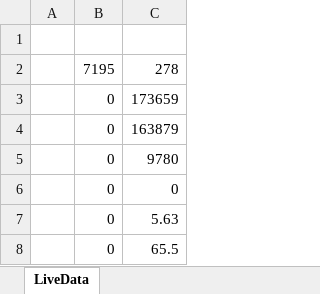
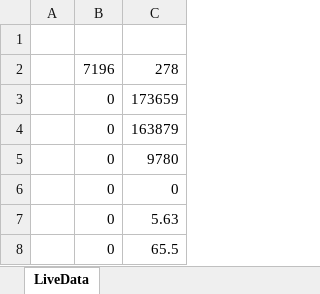
Before and after one commit to hmidzamani/Zarrin_App, an Excel workbook: plc_live_data.xlsx, sheet LiveData, drawn as a sheet; values as stored, in another font and other column widths than the file's, no borders; the diff names each change by its address in the sheet, - before the commit and + after, or states it on an @@ line.

Commit message:
Update PLC data 2025-10-13 14:04:36

```diff
--- a/plc_live_data.xlsx (sheet LiveData)
+++ b/plc_live_data.xlsx (sheet LiveData)
-B2: 7195
+B2: 7196
```
